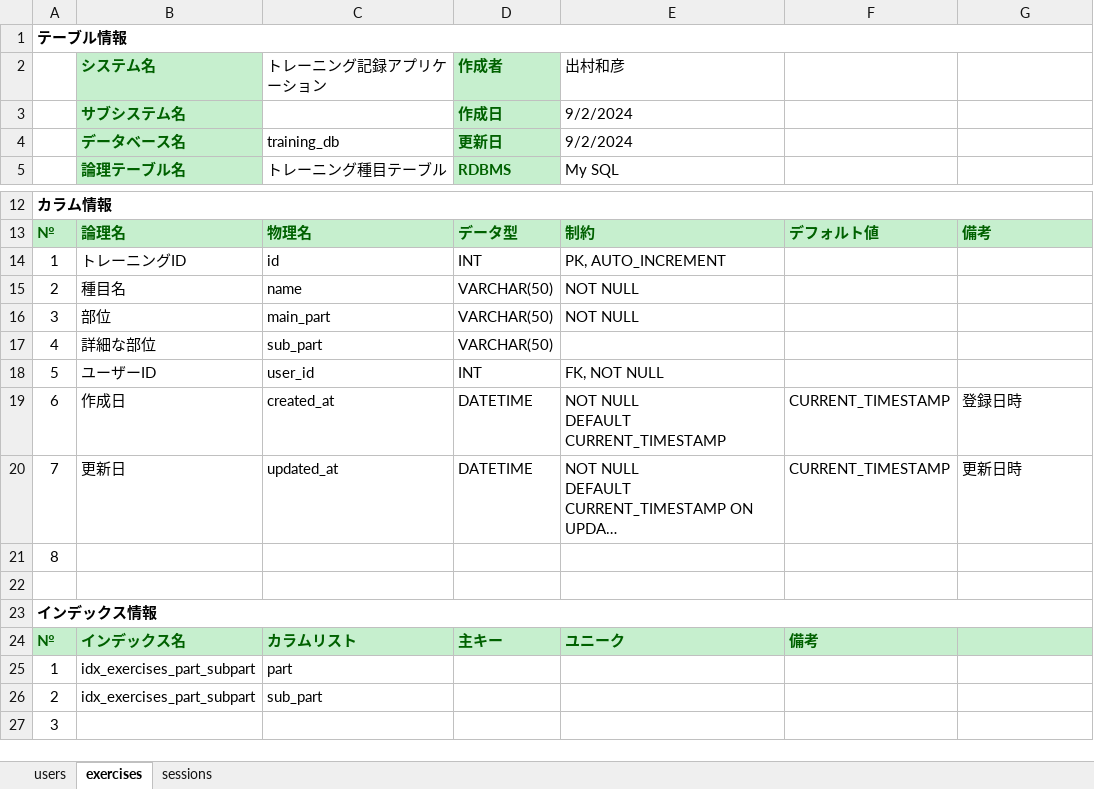
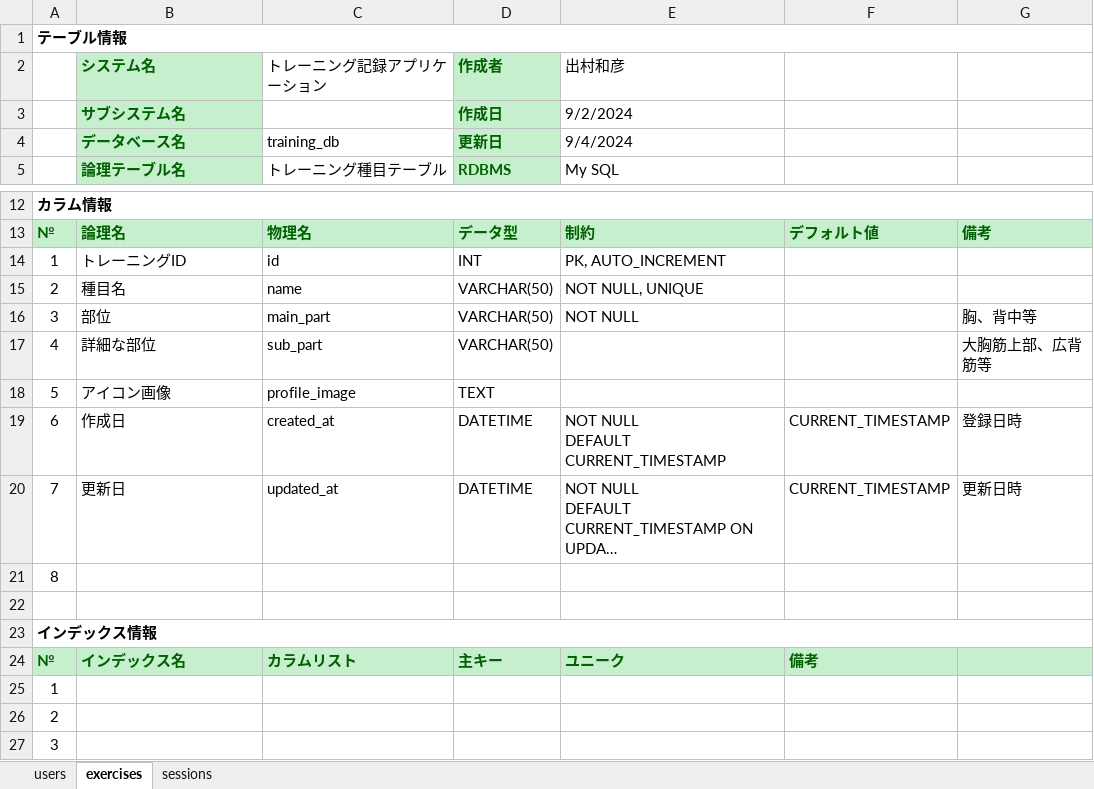
Before and after one commit to KAZ5298/TrainingRecordApp, an Excel workbook: ドキュメント/02 詳細設計/データベース設計書.xlsx, sheet exercises, drawn as a sheet; only a part is shown, gaps mark what is left out; long unchanged cells end in …; values as stored, in another font and other column widths than the file's, no borders; removed rows and columns are numbered as before the commit, all else as after; the diff names each change by its address in the sheet, - before the commit and + after, or states it on an @@ line.

```diff
--- a/ドキュメント/02 詳細設計/データベース設計書.xlsx (sheet exercises)
+++ b/ドキュメント/02 詳細設計/データベース設計書.xlsx (sheet exercises)
-E4 (出村和彦): 9/2/2024
+E4 (出村和彦): 9/4/2024
-E15 (出村和彦): NOT NULL
+E15 (出村和彦): NOT NULL, UNIQUE
-G16: (empty)
+G16: 胸、背中等
-G17: (empty)
+G17: 大胸筋上部、広背筋等
-row 18: 5 | ユーザーID | user_id | INT | FK, NOT NULL
+row 18: 5 | アイコン画像 | profile_image | TEXT
-B25:B26 (システム名): idx_exercises_part_subpart
+B25:B26 (システム名): (empty)
-C25 (トレーニング記録アプリケーション): part
+C25 (トレーニング記録アプリケーション): (empty)
-C26 (トレーニング記録アプリケーション): sub_part
+C26 (トレーニング記録アプリケーション): (empty)
```
Also changed, not shown: sheet users, sheet sessions, formulas that keep their value, ドキュメント/02 詳細設計/画面設計書.xlsx, 1 other file.
